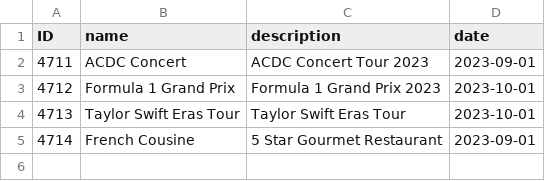
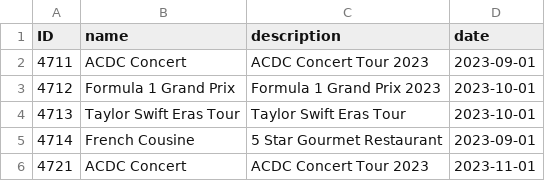
Before and after one commit to d031182/team2329, a CSV file: db/data/app.datamodels-Activity.csv, drawn as a sheet.

```diff
--- a/db/data/app.datamodels-Activity.csv
+++ b/db/data/app.datamodels-Activity.csv
@@ -5 +5,2 @@ ID,name,description,date
 4714, "French Cousine","5 Star Gourmet Restaurant","2023-09-01"
+4721, "ACDC Concert","ACDC Concert Tour 2023","2023-11-01"
```
Also changed, not shown: 2 other files.
